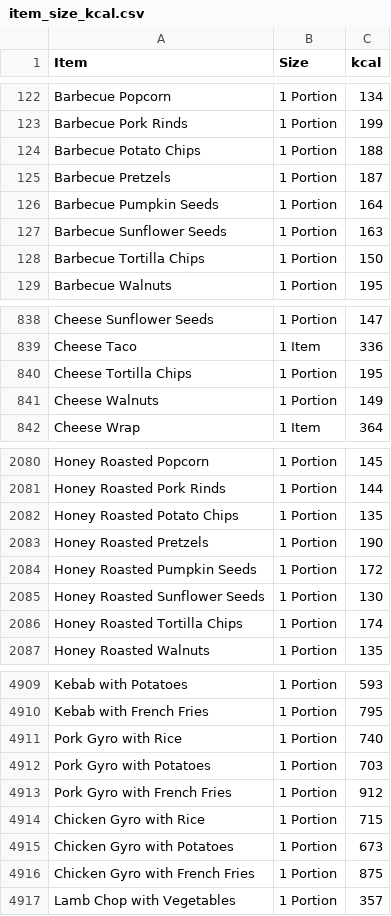
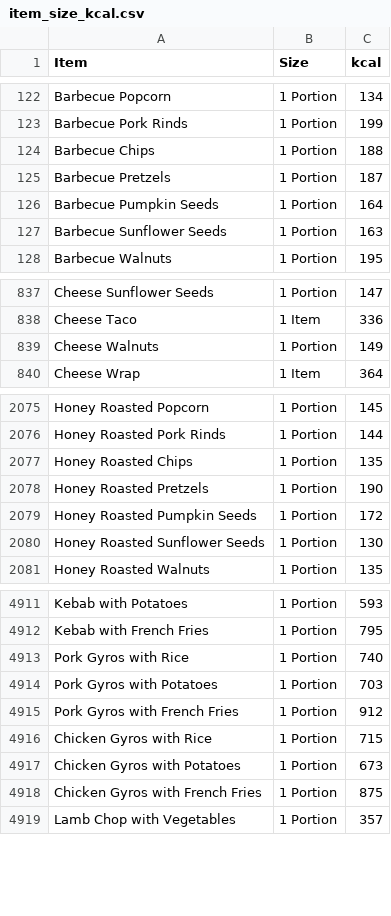
Before and after one commit to PowerKostas/gohealth, a CSV file: item_size_kcal.csv, drawn as a sheet; only a part is shown, gaps mark what is left out; the diff covers the shown part only.

```diff
--- a/item_size_kcal.csv
+++ b/item_size_kcal.csv
@@ -123,3 +123,3 @@ Barbecue Popcorn,1 Portion,134
 Barbecue Pork Rinds,1 Portion,199
-Barbecue Potato Chips,1 Portion,188
+Barbecue Chips,1 Portion,188
 Barbecue Pretzels,1 Portion,187
@@ -127,3 +127,2 @@ Barbecue Pumpkin Seeds,1 Portion,164
 Barbecue Sunflower Seeds,1 Portion,163
-Barbecue Tortilla Chips,1 Portion,150
 Barbecue Walnuts,1 Portion,195
@@ -839,3 +838,2 @@ Cheese Sunflower Seeds,1 Portion,147
 Cheese Taco,1 Item,336
-Cheese Tortilla Chips,1 Portion,195
 Cheese Walnuts,1 Portion,149
@@ -2081,3 +2076,3 @@ Honey Roasted Popcorn,1 Portion,145
 Honey Roasted Pork Rinds,1 Portion,144
-Honey Roasted Potato Chips,1 Portion,135
+Honey Roasted Chips,1 Portion,135
 Honey Roasted Pretzels,1 Portion,190
@@ -2085,3 +2080,2 @@ Honey Roasted Pumpkin Seeds,1 Portion,172
 Honey Roasted Sunflower Seeds,1 Portion,130
-Honey Roasted Tortilla Chips,1 Portion,174
 Honey Roasted Walnuts,1 Portion,135
@@ -4910,8 +4912,8 @@ Kebab with Potatoes,1 Portion,593
 Kebab with French Fries,1 Portion,795
-Pork Gyro with Rice,1 Portion,740
-Pork Gyro with Potatoes,1 Portion,703
-Pork Gyro with French Fries,1 Portion,912
-Chicken Gyro with Rice,1 Portion,715
-Chicken Gyro with Potatoes,1 Portion,673
-Chicken Gyro with French Fries,1 Portion,875
+Pork Gyros with Rice,1 Portion,740
+Pork Gyros with Potatoes,1 Portion,703
+Pork Gyros with French Fries,1 Portion,912
+Chicken Gyros with Rice,1 Portion,715
+Chicken Gyros with Potatoes,1 Portion,673
+Chicken Gyros with French Fries,1 Portion,875
 Lamb Chop with Vegetables,1 Portion,357
```
Also changed, not shown: 17 added rows, 7 removed rows and 24 edited cells elsewhere in this file, 36 other files.
